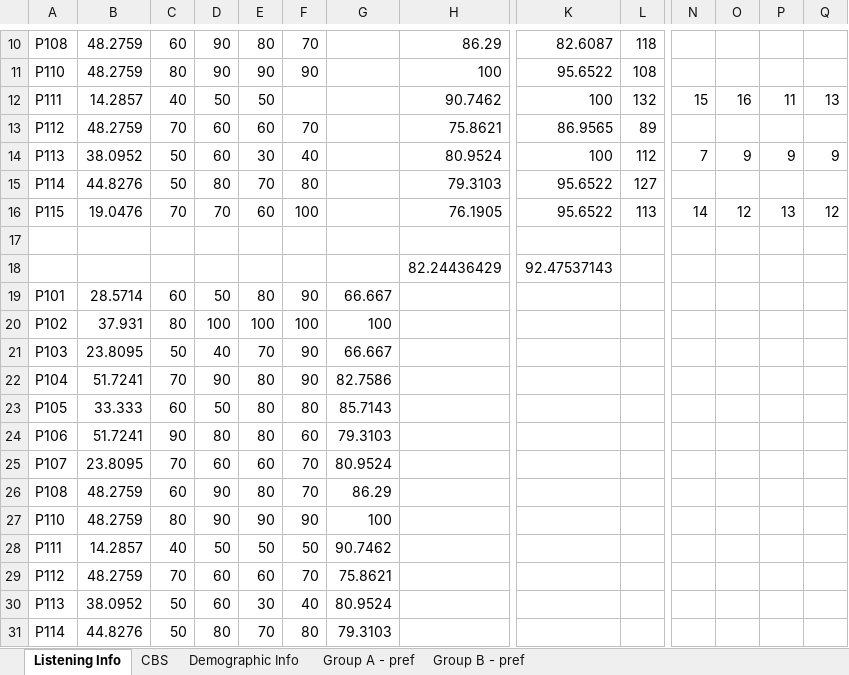
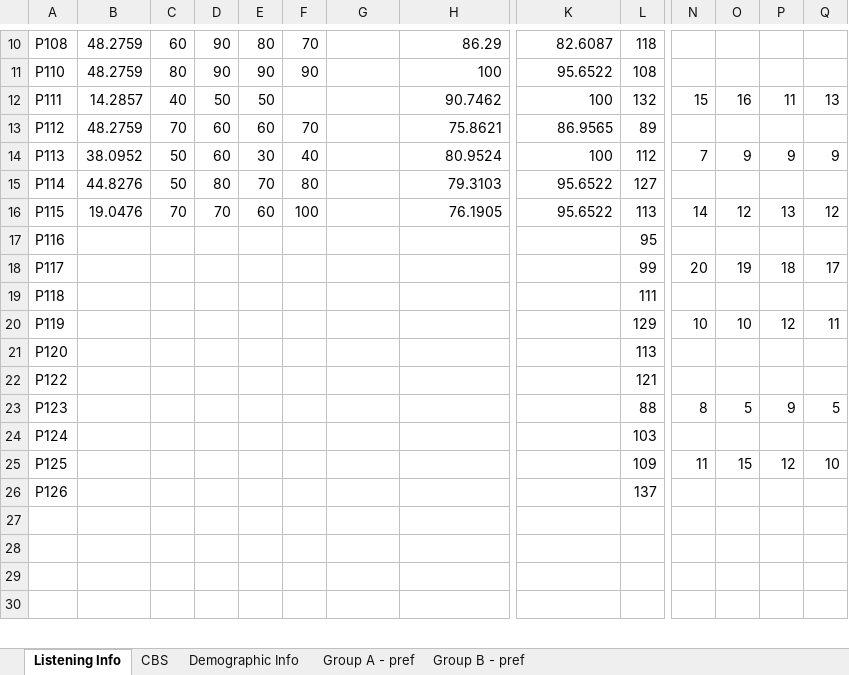
Before and after one commit to asternin/PhDProject, an Excel workbook: Music and Memory/BehaviouralResults/BehaviouralResults-AllParticipants.xlsx, sheet Listening Info, drawn as a sheet; only a part is shown, gaps mark what is left out; values as stored, in another font and other column widths than the file's, no borders; charts and pictures not drawn; removed rows and columns are numbered as before the commit, all else as after; rows hold the shown columns only; the diff covers the shown part only; the diff names each change by its address in the sheet, - before the commit and + after, or states it on an @@ line.

```diff
--- a/Music and Memory/BehaviouralResults/BehaviouralResults-AllParticipants.xlsx (sheet Listening Info)
+++ b/Music and Memory/BehaviouralResults/BehaviouralResults-AllParticipants.xlsx (sheet Listening Info)
+row 17: P116 |  |  |  |  |  |  |  |  | 95
+row 18: P117 |  |  |  |  |  |  |  |  | 99 | 20 | 19 | 18 | 17
+row 19: P118 |  |  |  |  |  |  |  |  | 111
+row 20: P119 |  |  |  |  |  |  |  |  | 129 | 10 | 10 | 12 | 11
+row 21: P120 |  |  |  |  |  |  |  |  | 113
+row 22: P122 |  |  |  |  |  |  |  |  | 121
+row 23: P123 |  |  |  |  |  |  |  |  | 88 | 8 | 5 | 9 | 5
+row 24: P124 |  |  |  |  |  |  |  |  | 103
+row 25: P125 |  |  |  |  |  |  |  |  | 109 | 11 | 15 | 12 | 10
+row 26: P126 |  |  |  |  |  |  |  |  | 137
+row 27: (empty)
+row 28: (empty)
-H30: 82.24436429
+H30: (empty)
-K30: 92.47537143
+K30: (empty)
-row 19: P101 | 28.5714 | 60 | 50 | 80 | 90 | 66.667
-row 20: P102 | 37.931 | 80 | 100 | 100 | 100 | 100
-row 21: P103 | 23.8095 | 50 | 40 | 70 | 90 | 66.667
-row 22: P104 | 51.7241 | 70 | 90 | 80 | 90 | 82.7586
-row 23: P105 | 33.333 | 60 | 50 | 80 | 80 | 85.7143
-row 24: P106 | 51.7241 | 90 | 80 | 80 | 60 | 79.3103
-row 25: P107 | 23.8095 | 70 | 60 | 60 | 70 | 80.9524
-row 26: P108 | 48.2759 | 60 | 90 | 80 | 70 | 86.29
-row 27: P110 | 48.2759 | 80 | 90 | 90 | 90 | 100
-row 28: P111 | 14.2857 | 40 | 50 | 50 | 50 | 90.7462
-row 29: P112 | 48.2759 | 70 | 60 | 60 | 70 | 75.8621
-row 30: P113 | 38.0952 | 50 | 60 | 30 | 40 | 80.9524
-row 31: P114 | 44.8276 | 50 | 80 | 70 | 80 | 79.3103
```
Also changed, not shown: 22 added rows and 4 removed rows elsewhere in this sheet, sheet Demographic Info, sheet Group B - pref, sheet Group A - pref, sheet CBS, charts or pictures, Music and Memory/BehaviouralResults/LyricOrientation_AllParticipants.xlsx, Music and Memory/BehaviouralResults/sevents-ALLDATA.xlsx, 17 other files.
